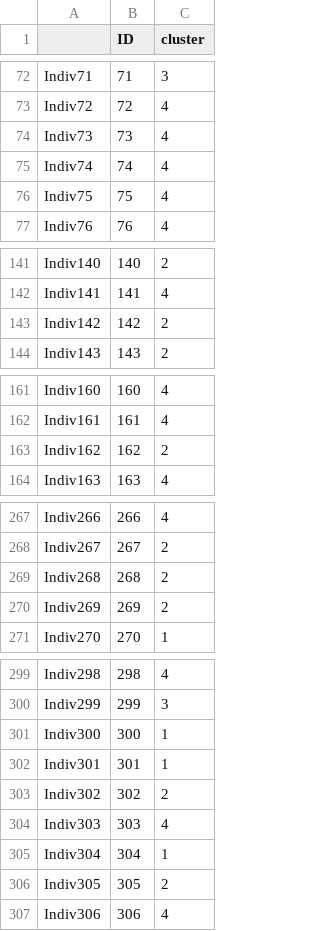
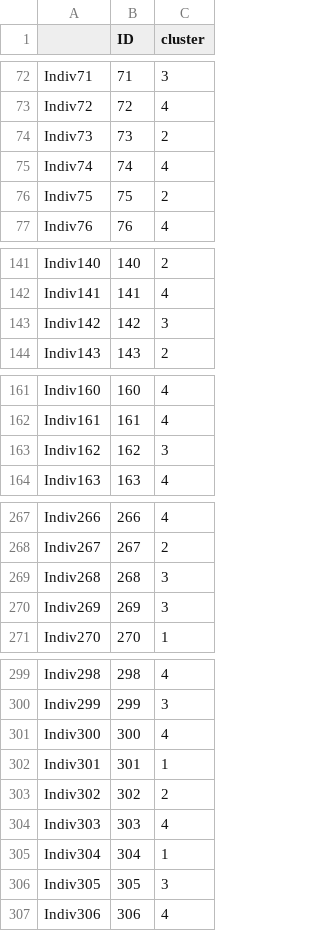
Before and after one commit to qingtian5/med_proj, a CSV file: data/48h/result.csv, drawn as a sheet; only a part is shown, gaps mark what is left out; the diff covers the shown part only.

```diff
--- a/data/48h/result.csv
+++ b/data/48h/result.csv
@@ -73,5 +73,5 @@
 "Indiv72","72",4
-"Indiv73","73",4
+"Indiv73","73",2
 "Indiv74","74",4
-"Indiv75","75",4
+"Indiv75","75",2
 "Indiv76","76",4
@@ -142,3 +142,3 @@
 "Indiv141","141",4
-"Indiv142","142",2
+"Indiv142","142",3
 "Indiv143","143",2
@@ -162,3 +162,3 @@
 "Indiv161","161",4
-"Indiv162","162",2
+"Indiv162","162",3
 "Indiv163","163",4
@@ -268,4 +268,4 @@
 "Indiv267","267",2
-"Indiv268","268",2
-"Indiv269","269",2
+"Indiv268","268",3
+"Indiv269","269",3
 "Indiv270","270",1
@@ -300,3 +300,3 @@
 "Indiv299","299",3
-"Indiv300","300",1
+"Indiv300","300",4
 "Indiv301","301",1
@@ -305,3 +305,3 @@
 "Indiv304","304",1
-"Indiv305","305",2
+"Indiv305","305",3
 "Indiv306","306",4
```
Also changed, not shown: 11 edited cells elsewhere in this file, results/anova/48h/anova.csv, results/anova/48h/cluster_4_comparisons.csv, 6 other files.
